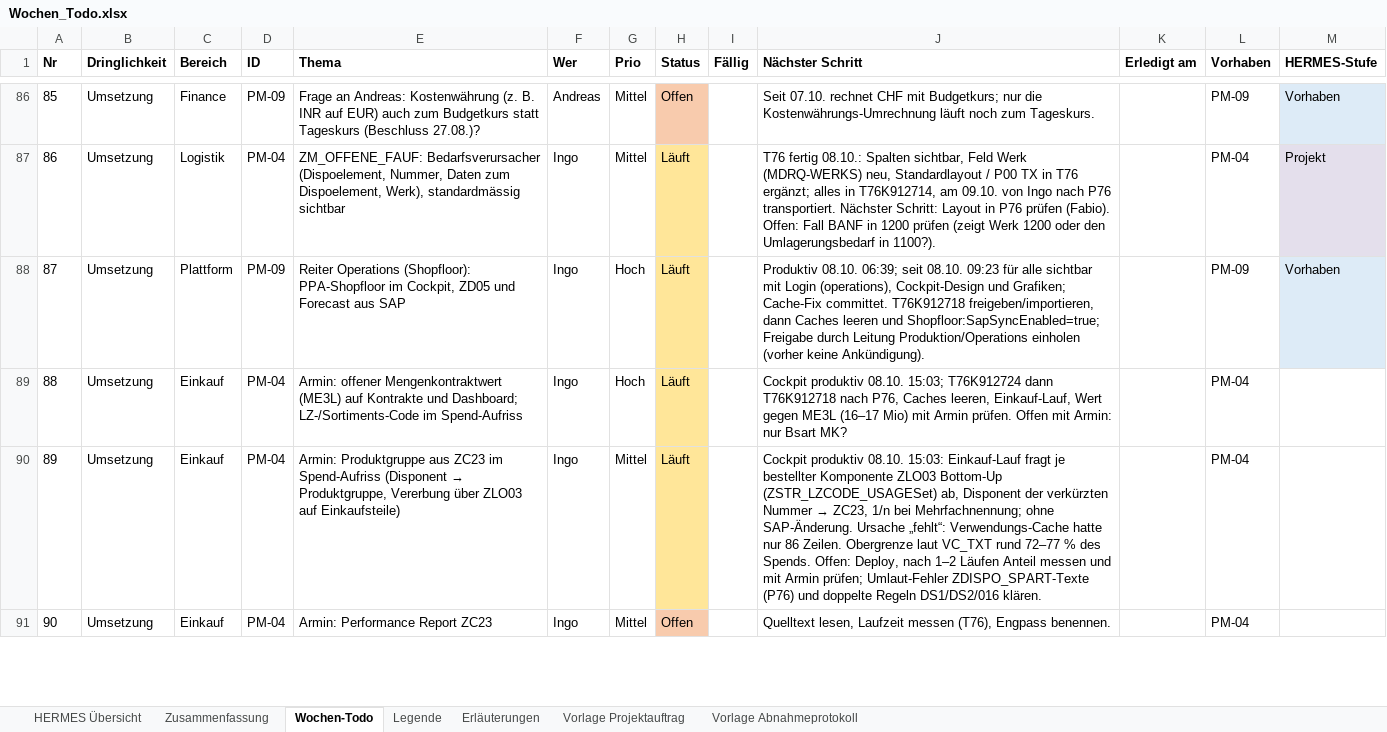
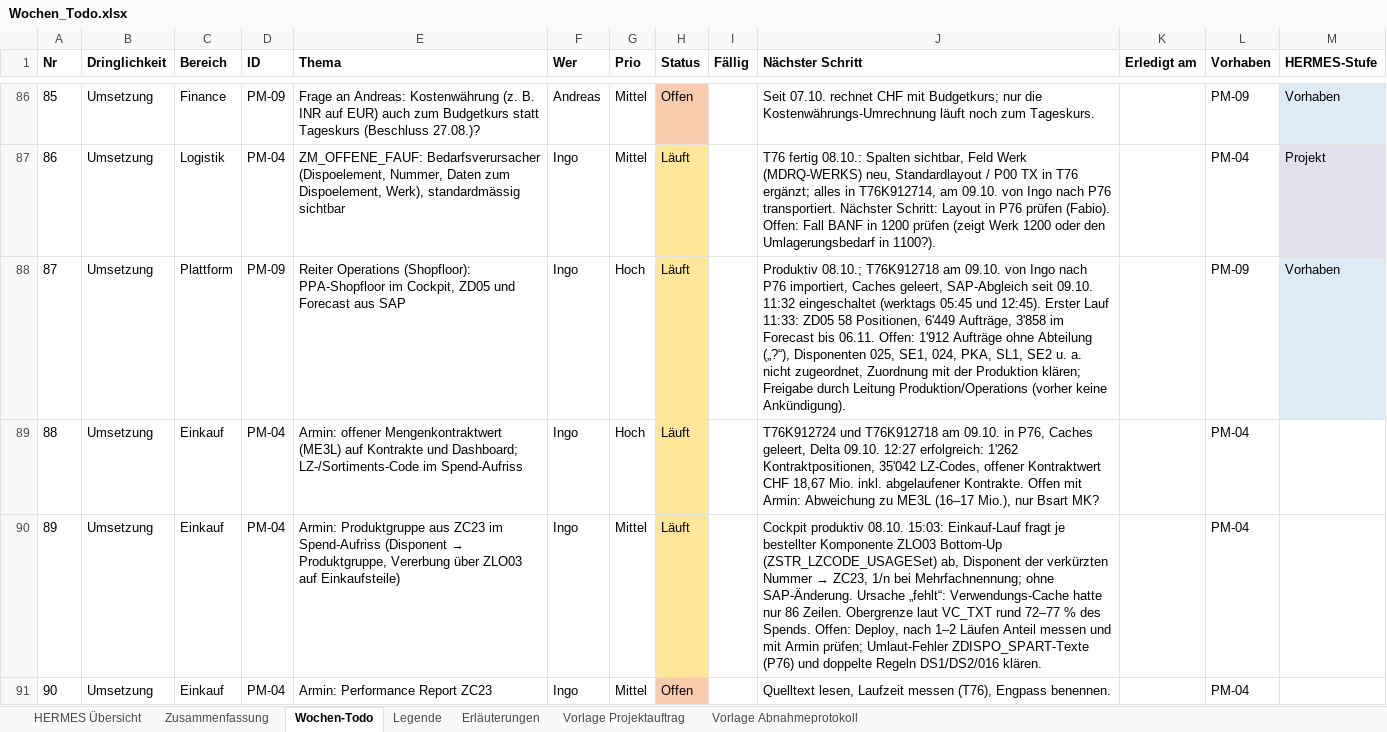
Before and after one commit to metacube2/Ai, an Excel workbook: TrafagSalesExporter/projektmanagement/Wochen_Todo.xlsx, sheet Wochen-Todo, drawn as a sheet; only a part is shown, gaps mark what is left out; values as stored, in another font and other column widths than the file's, no borders; the diff names each change by its address in the sheet, - before the commit and + after, or states it on an @@ line.

```diff
--- a/TrafagSalesExporter/projektmanagement/Wochen_Todo.xlsx (sheet Wochen-Todo)
+++ b/TrafagSalesExporter/projektmanagement/Wochen_Todo.xlsx (sheet Wochen-Todo)
-J88 (Nächster Schritt): Produktiv 08.10. 06:39; seit 08.10. 09:23 für alle sichtbar mit Login (operations), Cockpit-Design und Grafiken; Cache-Fix committet. T76K912718 freigeben/importieren, dann Caches leeren und Shopfloor:SapSyncEnabled=true; Freigabe durch Leitung Produktion/Operations einholen (vorher keine…
+J88 (Nächster Schritt): Produktiv 08.10.; T76K912718 am 09.10. von Ingo nach P76 importiert, Caches geleert, SAP-Abgleich seit 09.10. 11:32 eingeschaltet (werktags 05:45 und 12:45). Erster Lauf 11:33: ZD05 58 Positionen, 6'449 Aufträge, 3'858 im Forecast bis 06.11. Offen: 1'912 Aufträge ohne Abteilung („?“), Disponenten 025, SE1, 024, PKA, SL1, SE2 u. a. nicht zugeordnet, Zuordnung mit der Produktion klären; Freigabe durch Leitung Produktion/Operations (vorher keine…
-J89 (Nächster Schritt): Cockpit produktiv 08.10. 15:03; T76K912724 dann T76K912718 nach P76, Caches leeren, Einkauf-Lauf, Wert gegen ME3L (16–17 Mio) mit Armin prüfen. Offen mit Armin: nur Bsart…
+J89 (Nächster Schritt): T76K912724 und T76K912718 am 09.10. in P76, Caches geleert, Delta 09.10. 12:27 erfolgreich: 1'262 Kontraktpositionen, 35'042 LZ-Codes, offener Kontraktwert CHF 18,67 Mio. inkl. abgelaufener Kontrakte. Offen mit Armin: Abweichung zu ME3L (16–17 Mio.), nur Bsart…
```
Also changed, not shown: TrafagSalesExporter/projektmanagement/Status_kurz.xlsx, 8 other files.
